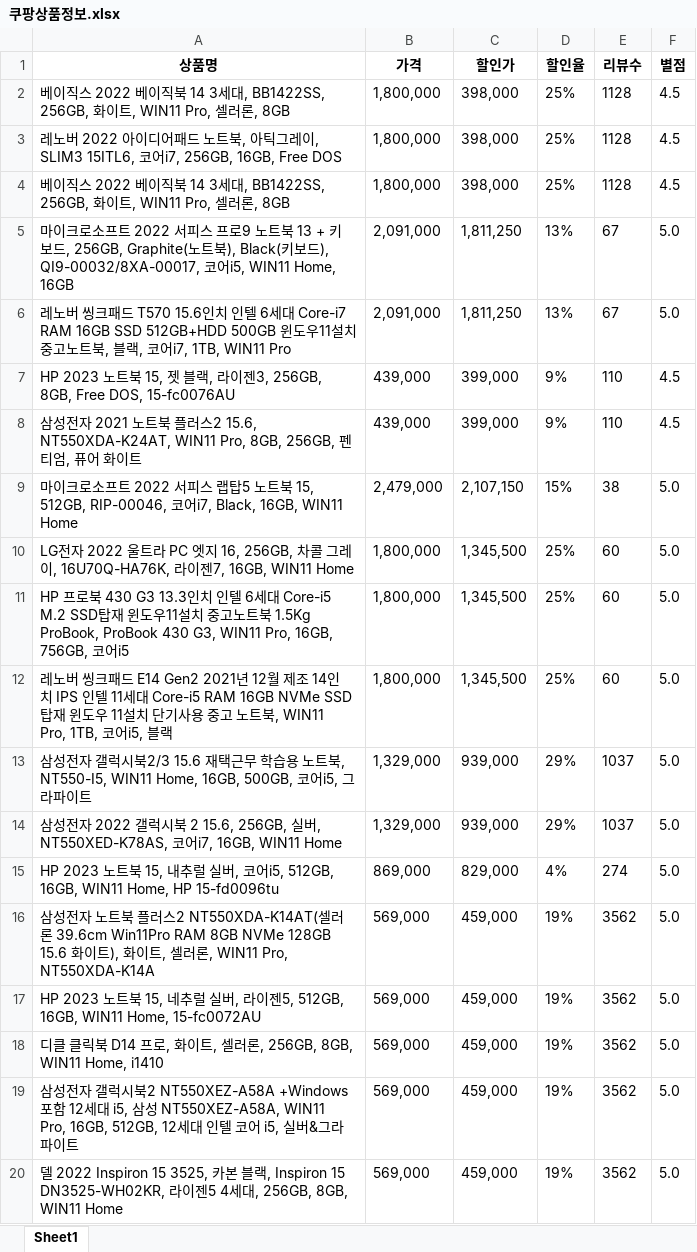
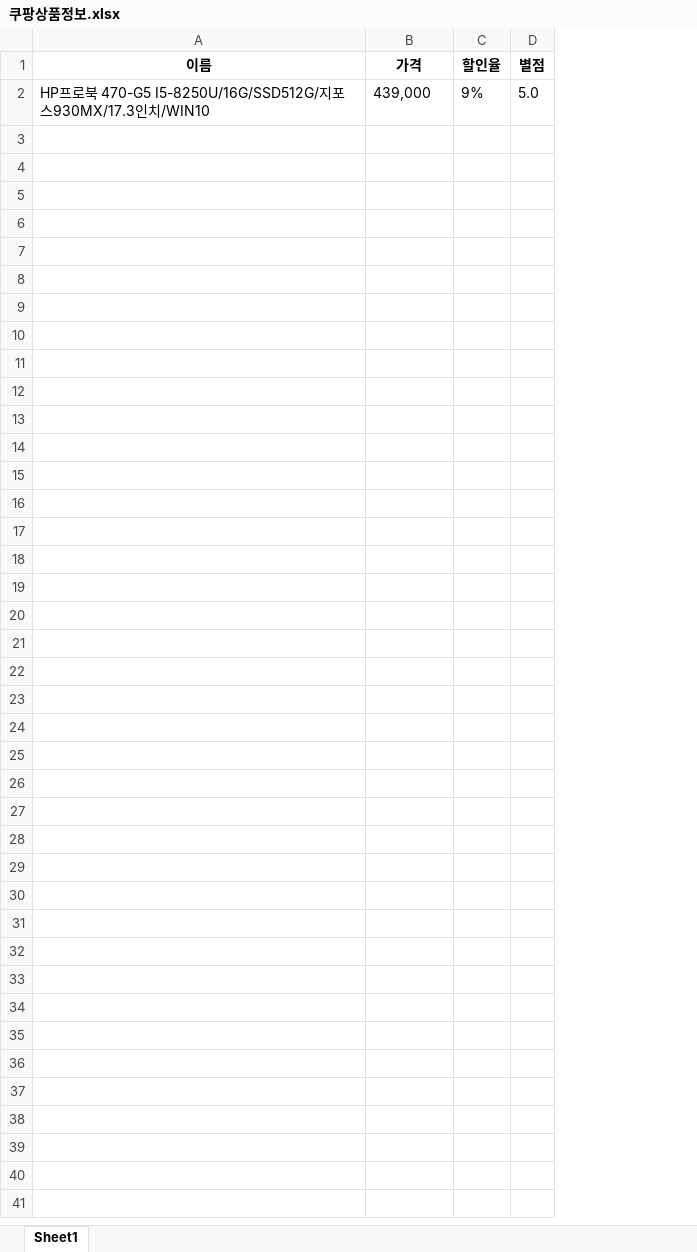
Before and after one commit to jaekim3220/jupyter, an Excel workbook: 01.데이터_수집/쿠팡상품정보.xlsx, sheet Sheet1, drawn as a sheet; only a part is shown; values as stored, in another font and other column widths than the file's, no borders; removed rows and columns are numbered as before the commit, all else as after; the diff covers the shown part only; the diff names each change by its address in the sheet, - before the commit and + after, or states it on an @@ line.

Commit message:
dataList = soup.select()입력 값에 따른 추출 데이터 범위와 방식의 차이를 확인하기 위해 10-쿠팡정보_비교용.ipynb를 생성, 비교

```diff
--- a/01.데이터_수집/쿠팡상품정보.xlsx (sheet Sheet1)
+++ b/01.데이터_수집/쿠팡상품정보.xlsx (sheet Sheet1)
-column A (상품명), row 7: HP 2023 노트북 15, 젯 블랙, 라이젠3, 256GB, 8GB, Free DOS, 15-fc0076AU
+column A (이름), row 2: HP프로북 470-G5 I5-8250U/16G/SSD512G/지포스930MX/17.3인치/WIN10
-column C (할인가), row 7: 399,000
-column E (리뷰수), row 7: 110
-row 2: 베이직스 2022 베이직북 14 3세대, BB1422SS, 256GB, 화이트, WIN11 Pro, 셀러론, 8GB | 1,800,000 | 398,000 | 25% | 1128 | 4.5
-row 3: 레노버 2022 아이디어패드 노트북, 아틱그레이, SLIM3 15ITL6, 코어i7, 256GB, 16GB, Free DOS | 1,800,000 | 398,000 | 25% | 1128 | 4.5
-row 4: 베이직스 2022 베이직북 14 3세대, BB1422SS, 256GB, 화이트, WIN11 Pro, 셀러론, 8GB | 1,800,000 | 398,000 | 25% | 1128 | 4.5
-row 5: 마이크로소프트 2022 서피스 프로9 노트북 13 + 키보드, 256GB, Graphite(노트북), Black(키보드), QI9-00032/8XA-00017, 코어i5, WIN11 Home, 16GB | 2,091,000 | 1,811,250 | 13% | 67 | 5.0
-row 6: 레노버 씽크패드 T570 15.6인치 인텔 6세대 Core-i7 RAM 16GB SSD 512GB+HDD 500GB 윈도우11설치 중고노트북, 블랙, 코어i7, 1TB, WIN11 Pro | 2,091,000 | 1,811,250 | 13% | 67 | 5.0
-D2 (별점): 4.5
+D2 (별점): 5.0
-row 8: 삼성전자 2021 노트북 플러스2 15.6, NT550XDA-K24AT, WIN11 Pro, 8GB, 256GB, 펜티엄, 퓨어 화이트 | 439,000 | 399,000 | 9% | 110 | 4.5
-row 9: 마이크로소프트 2022 서피스 랩탑5 노트북 15, 512GB, RIP-00046, 코어i7, Black, 16GB, WIN11 Home | 2,479,000 | 2,107,150 | 15% | 38 | 5.0
-row 10: LG전자 2022 울트라 PC 엣지 16, 256GB, 차콜 그레이, 16U70Q-HA76K, 라이젠7, 16GB, WIN11 Home | 1,800,000 | 1,345,500 | 25% | 60 | 5.0
-row 11: HP 프로북 430 G3 13.3인치 인텔 6세대 Core-i5 M.2 SSD탑재 윈도우11설치 중고노트북 1.5Kg ProBook, ProBook 430 G3, WIN11 Pro, 16GB, 756GB, 코어i5 | 1,800,000 | 1,345,500 | 25% | 60 | 5.0
-row 12: 레노버 씽크패드 E14 Gen2 2021년 12월 제조 14인치 IPS 인텔 11세대 Core-i5 RAM 16GB NVMe SSD탑재 윈도우 11설치 단기사용 중고 노트북, WIN11 Pro, 1TB, 코어i5, 블랙 | 1,800,000 | 1,345,500 | 25% | 60 | 5.0
-row 13: 삼성전자 갤럭시북2/3 15.6 재택근무 학습용 노트북, NT550-I5, WIN11 Home, 16GB, 500GB, 코어i5, 그라파이트 | 1,329,000 | 939,000 | 29% | 1037 | 5.0
-row 14: 삼성전자 2022 갤럭시북 2 15.6, 256GB, 실버, NT550XED-K78AS, 코어i7, 16GB, WIN11 Home | 1,329,000 | 939,000 | 29% | 1037 | 5.0
-row 15: HP 2023 노트북 15, 내추럴 실버, 코어i5, 512GB, 16GB, WIN11 Home, HP 15-fd0096tu | 869,000 | 829,000 | 4% | 274 | 5.0
-row 16: 삼성전자 노트북 플러스2 NT550XDA-K14AT(셀러론 39.6cm Win11Pro RAM 8GB NVMe 128GB 15.6 화이트), 화이트, 셀러론, WIN11 Pro, NT550XDA-K14A | 569,000 | 459,000 | 19% | 3562 | 5.0
-row 17: HP 2023 노트북 15, 네추럴 실버, 라이젠5, 512GB, 16GB, WIN11 Home, 15-fc0072AU | 569,000 | 459,000 | 19% | 3562 | 5.0
-row 18: 디클 클릭북 D14 프로, 화이트, 셀러론, 256GB, 8GB, WIN11 Home, i1410 | 569,000 | 459,000 | 19% | 3562 | 5.0
-row 19: 삼성전자 갤럭시북2 NT550XEZ-A58A +Windows 포함 12세대 i5, 삼성 NT550XEZ-A58A, WIN11 Pro, 16GB, 512GB, 12세대 인텔 코어 i5, 실버&그라파이트 | 569,000 | 459,000 | 19% | 3562 | 5.0
-row 20: 델 2022 Inspiron 15 3525, 카본 블랙, Inspiron 15 DN3525-WH02KR, 라이젠5 4세대, 256GB, 8GB, WIN11 Home | 569,000 | 459,000 | 19% | 3562 | 5.0
```
Also changed, not shown: 52 removed rows elsewhere in this sheet, 2 other files.
